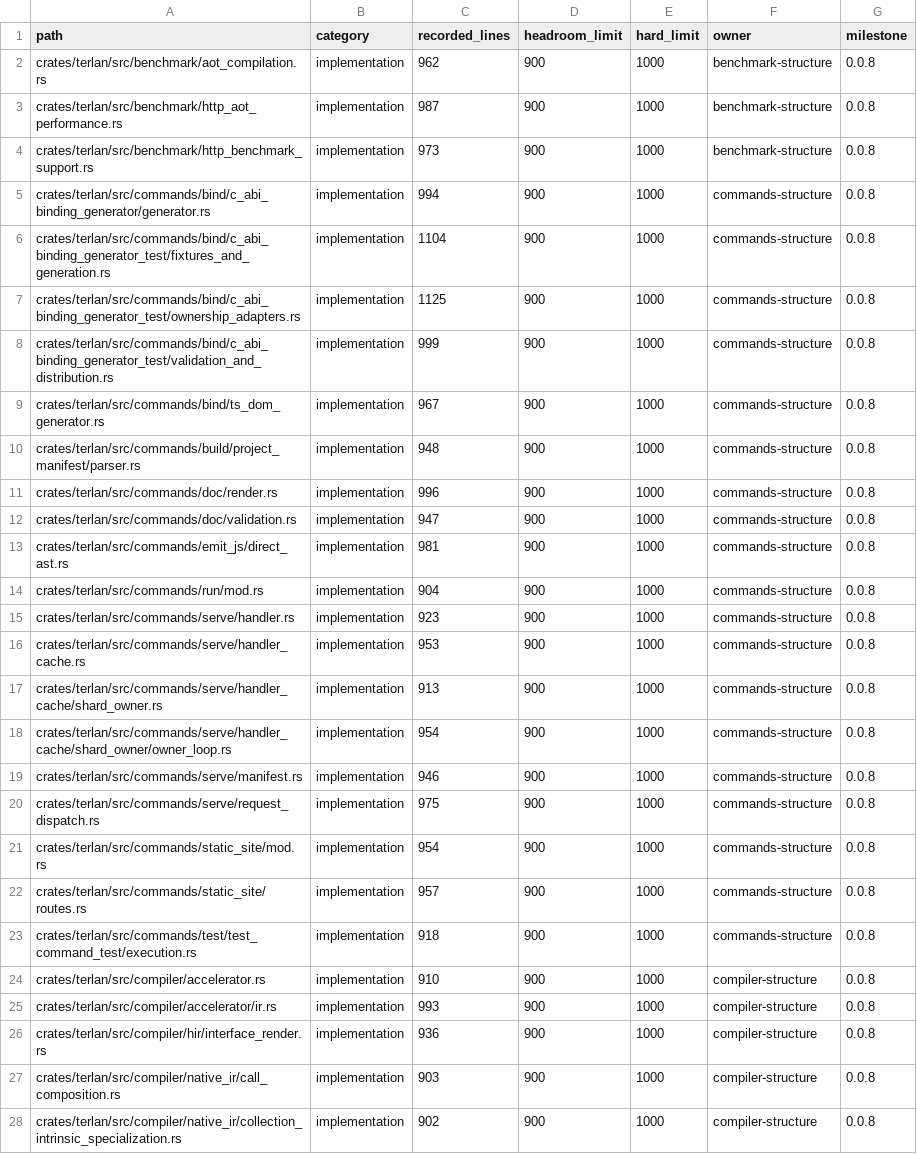
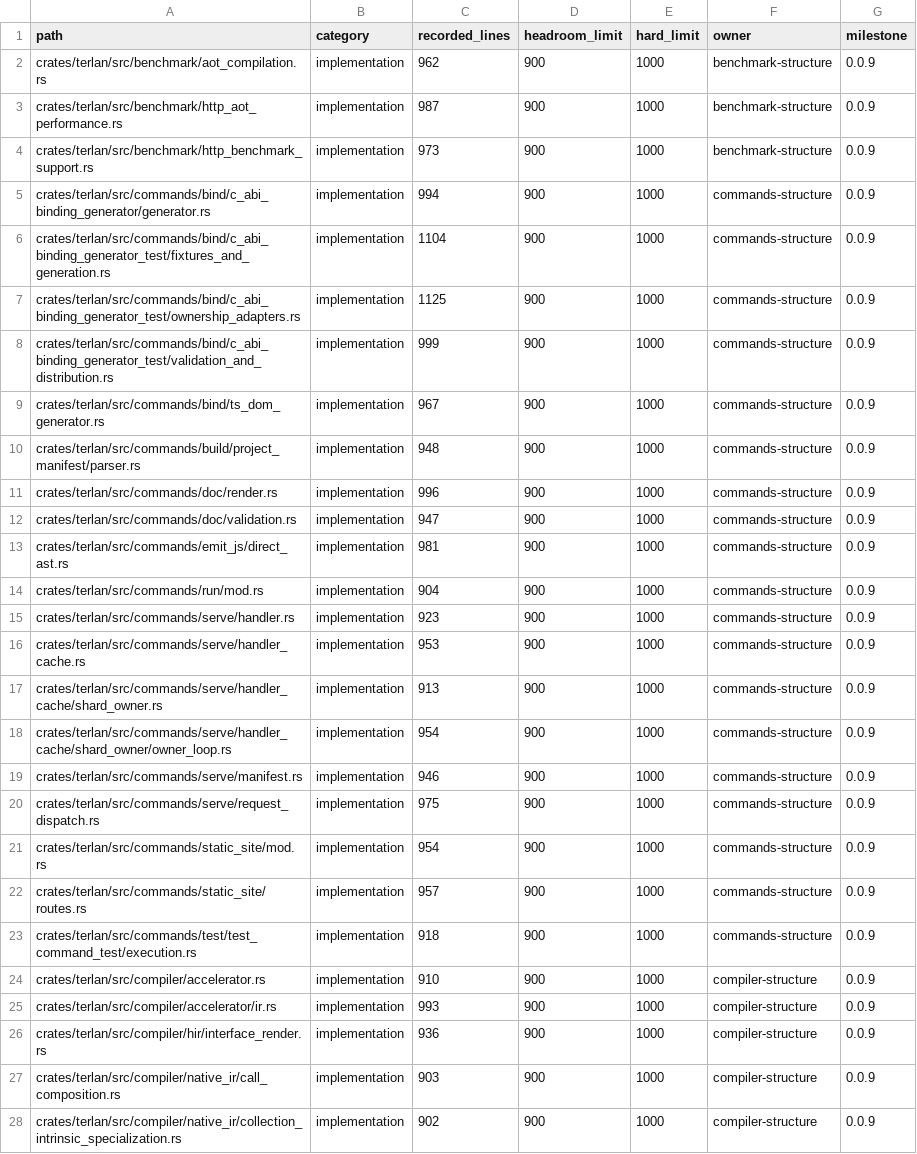
Before and after one commit to terlan-lang/terlan, a TSV file: docs/quality/RUST_FILE_HEADROOM.tsv, drawn as a sheet; only a part is shown; the diff covers the shown part only; the diff names each change by its address in the sheet, - before the commit and + after, or states it on an @@ line.

```diff
--- a/docs/quality/RUST_FILE_HEADROOM.tsv
+++ b/docs/quality/RUST_FILE_HEADROOM.tsv
-G2:G28 (milestone): 0.0.8
+G2:G28 (milestone): 0.0.9
```
Also changed, not shown: 63 edited cells elsewhere in this file, docs/quality/RUST_DUPLICATE_DEPENDENCY_CLASSIFICATION.tsv, docs/quality/RUST_STRING_ERROR_BUDGETS.tsv, 55 other files.
